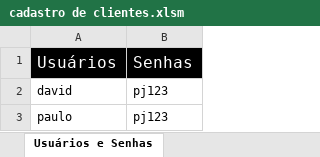
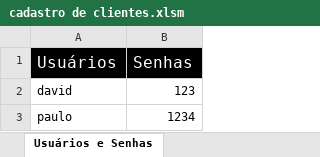
Before and after one commit to davidleonel123/linux, an Excel workbook: vba/cadastro de clientes.xlsm, sheet Usuários e Senhas, drawn as a sheet; values as stored, in another font and other column widths than the file's, no borders; the diff names each change by its address in the sheet, - before the commit and + after, or states it on an @@ line.

Commit message:
atualização

```diff
--- a/vba/cadastro de clientes.xlsm (sheet Usuários e Senhas)
+++ b/vba/cadastro de clientes.xlsm (sheet Usuários e Senhas)
-B2 (Senhas): pj123
+B2 (Senhas): 123
-B3 (Senhas): pj123
+B3 (Senhas): 1234
```
